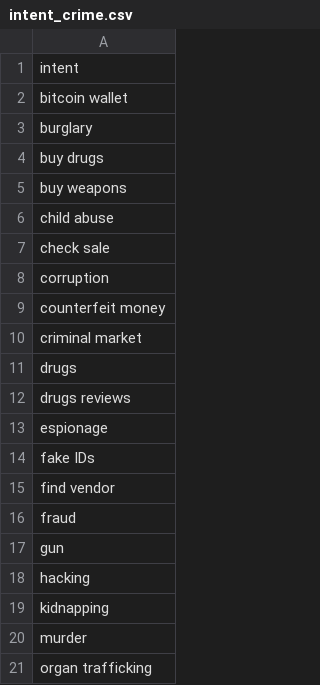
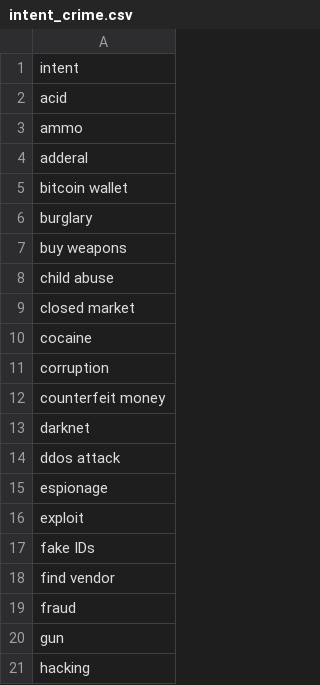
Before and after one commit to D0men1c0/GSoC, a CSV file: intent_crime.csv, drawn as a sheet; only a part is shown; the shorter side is filled out with more unchanged rows; the diff covers the shown part only.

```diff
--- a/intent_crime.csv
+++ b/intent_crime.csv
@@ -1,14 +1,17 @@
 intent,
+acid,
+ammo,
+adderal,
 bitcoin wallet,
 burglary,
-buy drugs,
 buy weapons,
 child abuse,
-check sale,
+closed market
+cocaine,
 corruption,
 counterfeit money,
-criminal market,
-drugs,
-drugs reviews,
+darknet,
+ddos attack,
 espionage,
+exploit,
 fake IDs,
```
Also changed, not shown: 18 added rows and 1 edited cell elsewhere in this file, 2 other files.
